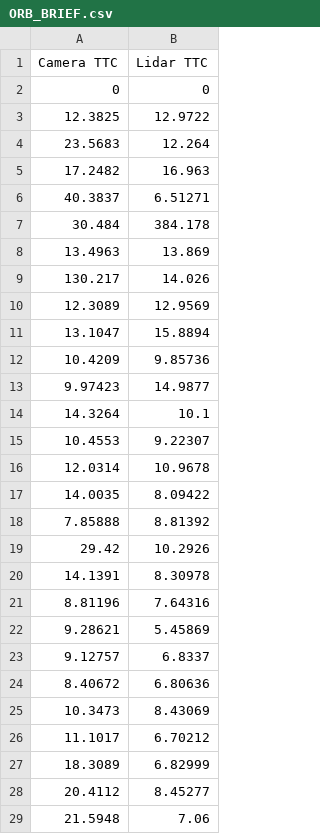
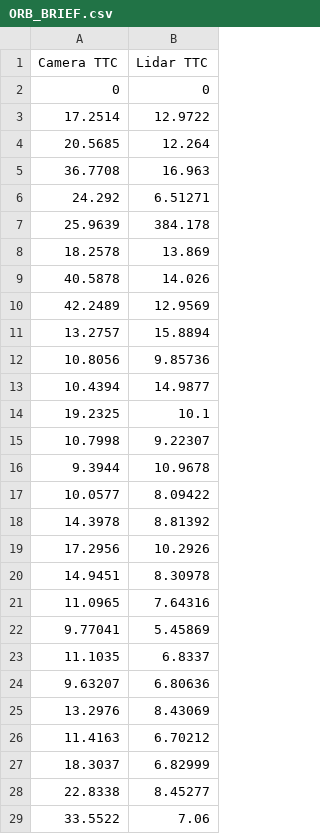
Before and after one commit to Lee0326/SFND_3D_Object_Tracking, a CSV file: TTC/ORB_BRIEF.csv, drawn as a sheet; only a part is shown; the diff covers the shown part only.

```diff
--- a/TTC/ORB_BRIEF.csv
+++ b/TTC/ORB_BRIEF.csv
@@ -2,28 +2,28 @@ Camera TTC,Lidar TTC
 0,0
-12.3825,12.9722
-23.5683,12.264
-17.2482,16.963
-40.3837,6.51271
-30.484,384.178
-13.4963,13.869
-130.217,14.026
-12.3089,12.9569
-13.1047,15.8894
-10.4209,9.85736
-9.97423,14.9877
-14.3264,10.1
-10.4553,9.22307
-12.0314,10.9678
-14.0035,8.09422
-7.85888,8.81392
-29.42,10.2926
-14.1391,8.30978
-8.81196,7.64316
-9.28621,5.45869
-9.12757,6.8337
-8.40672,6.80636
-10.3473,8.43069
-11.1017,6.70212
-18.3089,6.82999
-20.4112,8.45277
-21.5948,7.06
+17.2514,12.9722
+20.5685,12.264
+36.7708,16.963
+24.292,6.51271
+25.9639,384.178
+18.2578,13.869
+40.5878,14.026
+42.2489,12.9569
+13.2757,15.8894
+10.8056,9.85736
+10.4394,14.9877
+19.2325,10.1
+10.7998,9.22307
+9.3944,10.9678
+10.0577,8.09422
+14.3978,8.81392
+17.2956,10.2926
+14.9451,8.30978
+11.0965,7.64316
+9.77041,5.45869
+11.1035,6.8337
+9.63207,6.80636
+13.2976,8.43069
+11.4163,6.70212
+18.3037,6.82999
+22.8338,8.45277
+33.5522,7.06
```
Also changed, not shown: 27 edited cells elsewhere in this file, TTC/BRISK_ORB.csv, TTC/HARRIS_BRIEF.csv, 24 other files.
